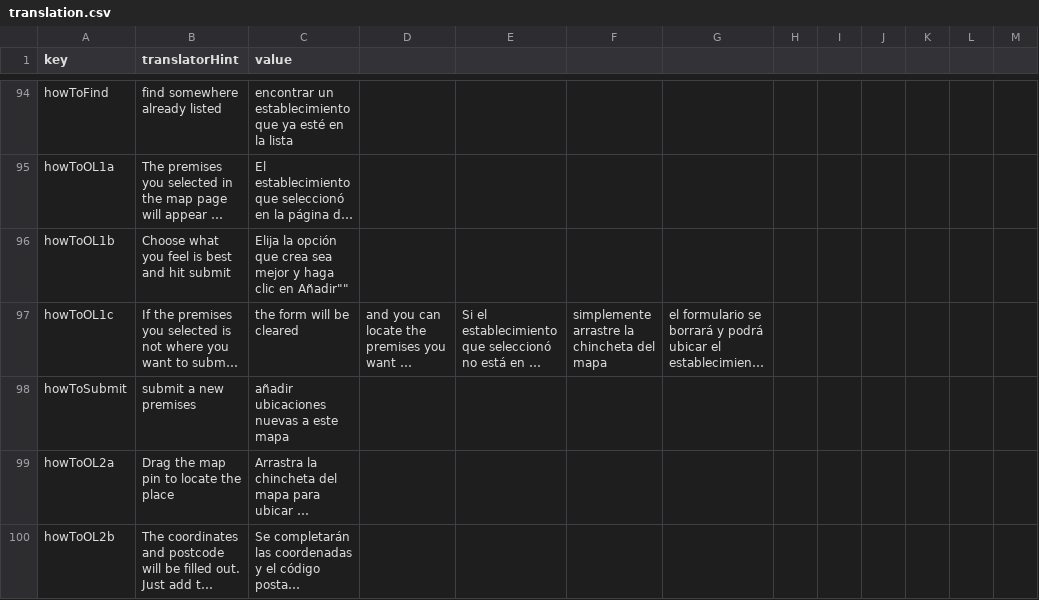
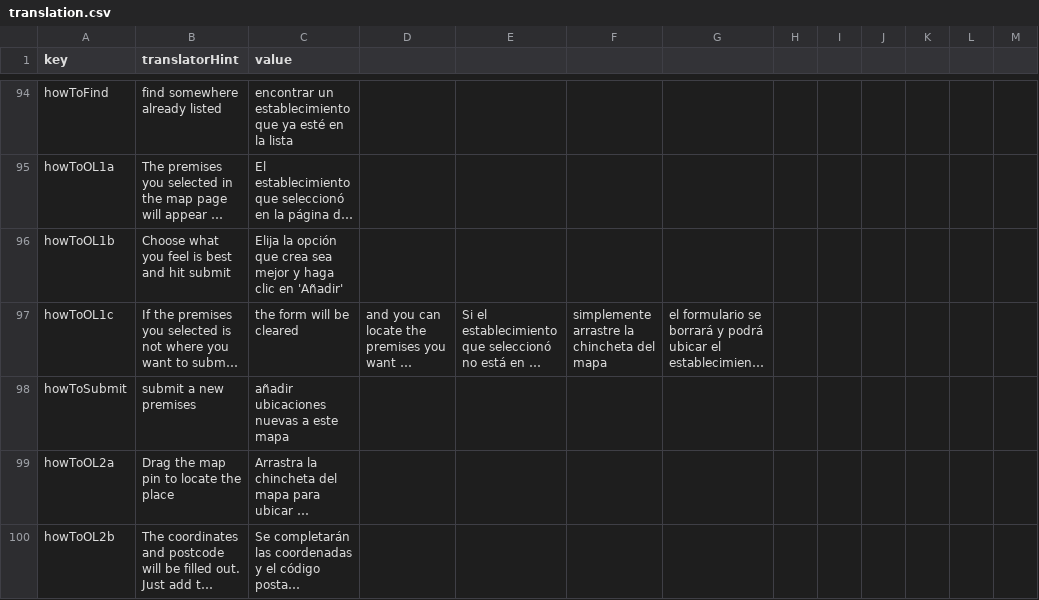
Before and after one commit to rase-rocks/byw, a CSV file: text/languages/español/translation.csv, drawn as a sheet; only a part is shown, gaps mark what is left out; long unchanged cells end in …; the diff names each change by its address in the sheet, - before the commit and + after, or states it on an @@ line.

Commit message:
Update translation.csv

```diff
--- a/text/languages/español/translation.csv
+++ b/text/languages/español/translation.csv
-C96 (value): …clic en Añadir""
+C96 (value): …clic en 'Añadir'
```
